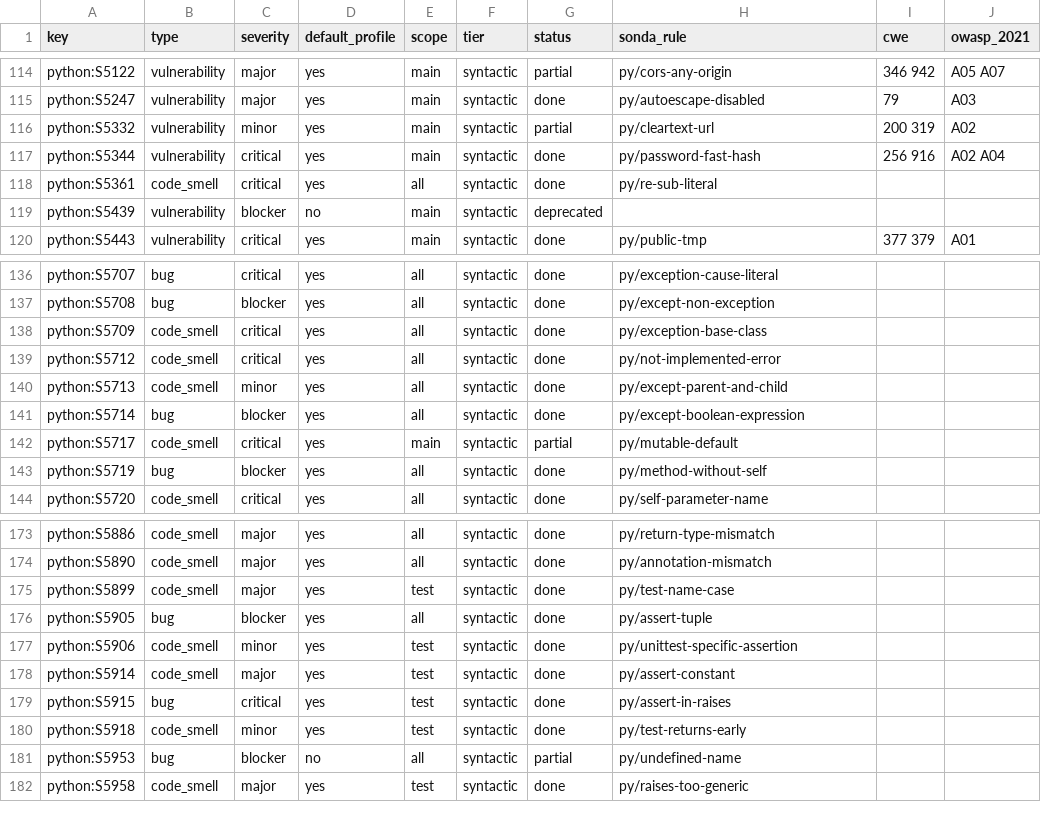
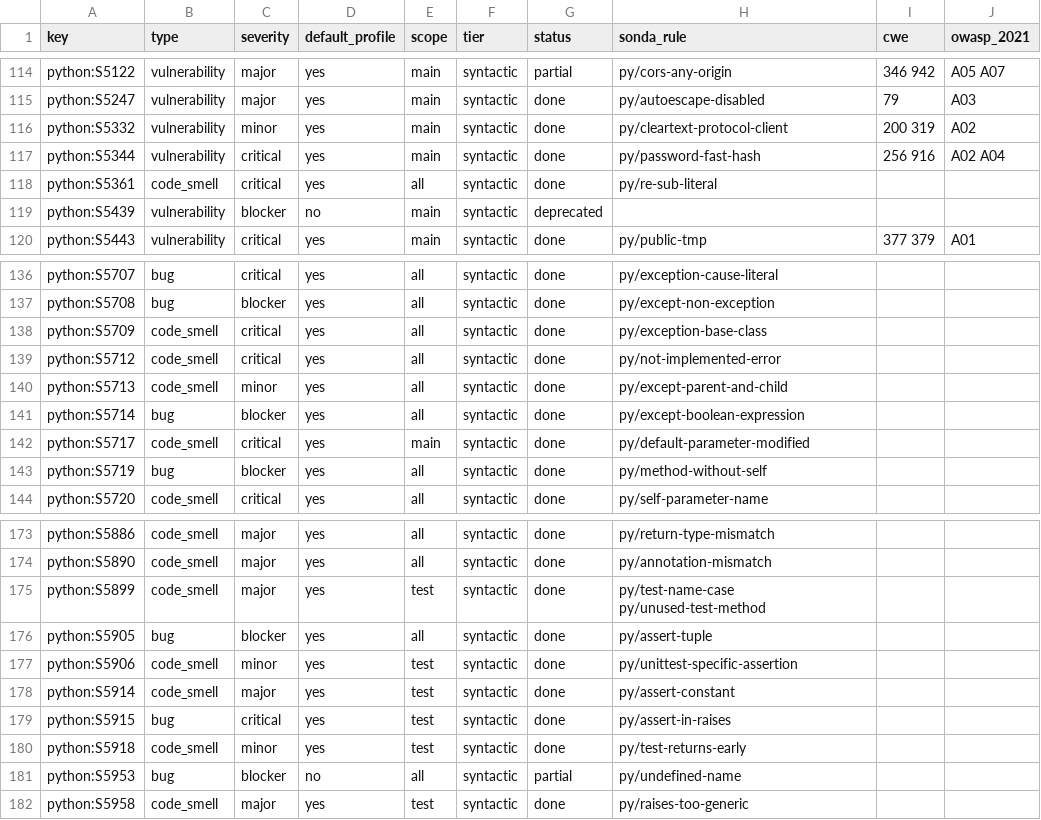
Before and after one commit to lvaoliveira/sonda, a CSV file: docs/sonar-parity/py.csv, drawn as a sheet; only a part is shown, gaps mark what is left out.

Commit message:
fix: align JavaScript and Python rules with SonarQube on three more projects
Compared Sonda with the issues SonarQube raised on a TypeScript/JSX
project (165 issues) and on a subset of CPython's standard library (1672
issues), both analysed on the same server. SonarQube issues Sonda also
found went from 111 to 145 of 165 (TypeScript/JSX) and from 976 to 1227 of
1672 (Python). Sonda issues on rules SonarQube runs that it did not raise:
24 to 9 (TypeScript/JSX), 1108 to 1093 (Python, mostly naming rules whose
exemptions SonarQube derives from resolved types).

JavaScript and TypeScript: click handlers on elements a keyboard cannot
reach (new rule), the element rather than the attribute as the reported
position, nested ternaries wherever they sit, optional chains over longer
&& chains and without the nullish tests that change the answer, push after
push, hooks after an early return, if with a return, throw or break on one
line with its follower, nested templates inside callbacks, input and
friends as inline elements, functions that read a component's state are
not movable, readFileSync text, and constants of two items used only with
includes.

Python: unittest methods that will not run (new rule), default parameters
that are modified (new rule), clear-text FTP and Telnet clients (new rule),
every unused parameter and not only the first, unused except aliases, tuple
targets and loop variables, tuple and loop targets that shadow a builtin
(and parameters no longer do), CONSTANT_CASE fields and class-level fields,
bare except and BaseException that never re-raise, every repeated literal,
not x in y and not x is y, assertEqual with True, False or None, and
standard-library overrides keeping the library's method names.

```diff
--- a/docs/sonar-parity/py.csv
+++ b/docs/sonar-parity/py.csv
@@ -115,3 +115,3 @@ python:S5122,vulnerability,major,yes,main,syntactic,partial,py/cors-any-origin,3
 python:S5247,vulnerability,major,yes,main,syntactic,done,py/autoescape-disabled,79,A03
-python:S5332,vulnerability,minor,yes,main,syntactic,partial,py/cleartext-url,200 319,A02
+python:S5332,vulnerability,minor,yes,main,syntactic,done,py/cleartext-protocol-client,200 319,A02
 python:S5344,vulnerability,critical,yes,main,syntactic,done,py/password-fast-hash,256 916,A02 A04
@@ -141,3 +141,3 @@ python:S5713,code_smell,minor,yes,all,syntactic,done,py/except-parent-and-child,
 python:S5714,bug,blocker,yes,all,syntactic,done,py/except-boolean-expression,,
-python:S5717,code_smell,critical,yes,main,syntactic,partial,py/mutable-default,,
+python:S5717,code_smell,critical,yes,main,syntactic,done,py/default-parameter-modified,,
 python:S5719,bug,blocker,yes,all,syntactic,done,py/method-without-self,,
@@ -174,3 +174,3 @@ python:S5886,code_smell,major,yes,all,syntactic,done,py/return-type-mismatch,,
 python:S5890,code_smell,major,yes,all,syntactic,done,py/annotation-mismatch,,
-python:S5899,code_smell,major,yes,test,syntactic,done,py/test-name-case,,
+python:S5899,code_smell,major,yes,test,syntactic,done,py/test-name-case py/unused-test-method,,
 python:S5905,bug,blocker,yes,all,syntactic,done,py/assert-tuple,,
```
Also changed, not shown: docs/sonar-parity/js.csv, docs/sonar-parity/ts.csv, 15 other files.
